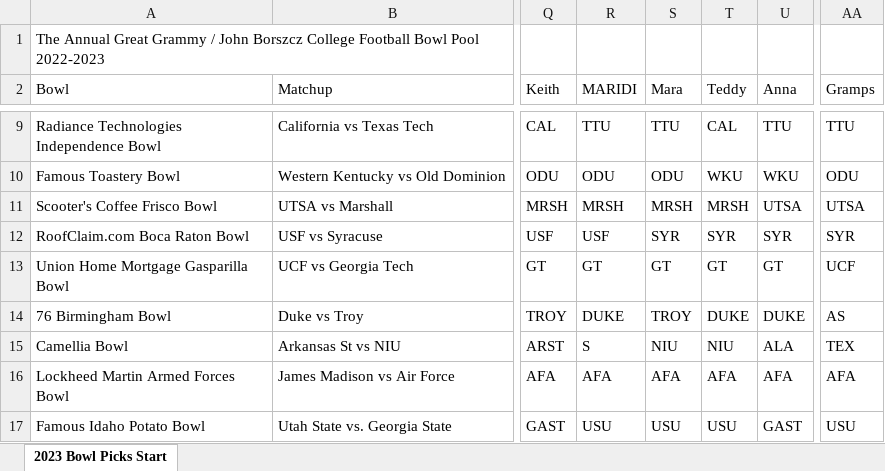
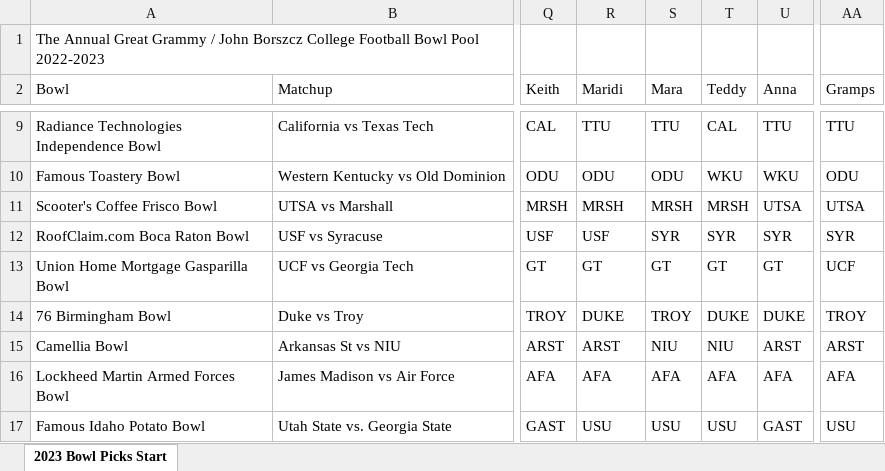
Before and after one commit to benborszcz/football-pool-tracker, an Excel workbook: picks/2023 Bowl Picks Start 2.xlsx, sheet 2023 Bowl Picks Start, drawn as a sheet; only a part is shown, gaps mark what is left out; values as stored, in another font and other column widths than the file's, no borders; the diff names each change by its address in the sheet, - before the commit and + after, or states it on an @@ line.

```diff
--- a/picks/2023 Bowl Picks Start 2.xlsx (sheet 2023 Bowl Picks Start)
+++ b/picks/2023 Bowl Picks Start 2.xlsx (sheet 2023 Bowl Picks Start)
-R2: MARIDI
+R2: Maridi
-AA14 (Gramps): AS
+AA14 (Gramps): TROY
-R15 (Maridi): S
+R15 (Maridi): ARST
-U15 (Anna): ALA
+U15 (Anna): ARST
-AA15 (Gramps): TEX
+AA15 (Gramps): ARST
```
Also changed, not shown: 10 other files.
